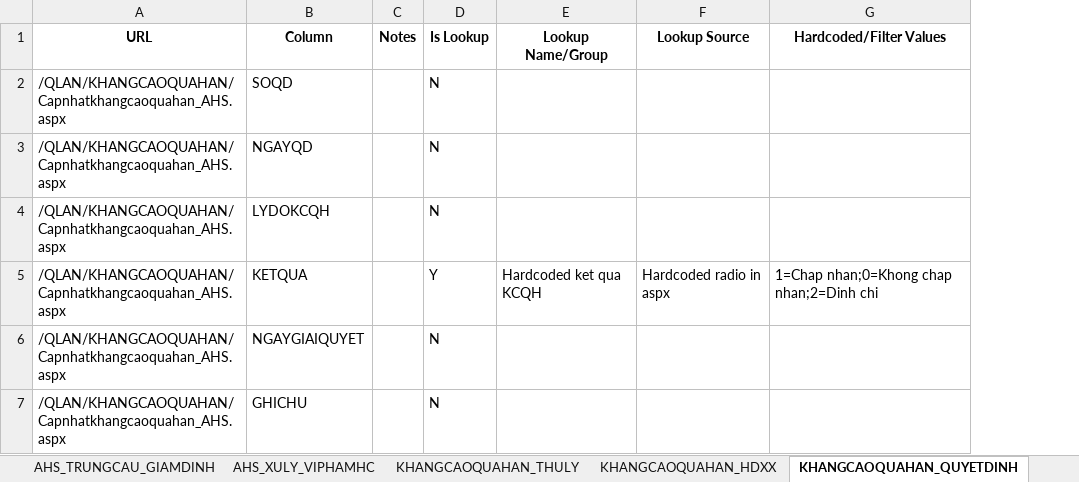
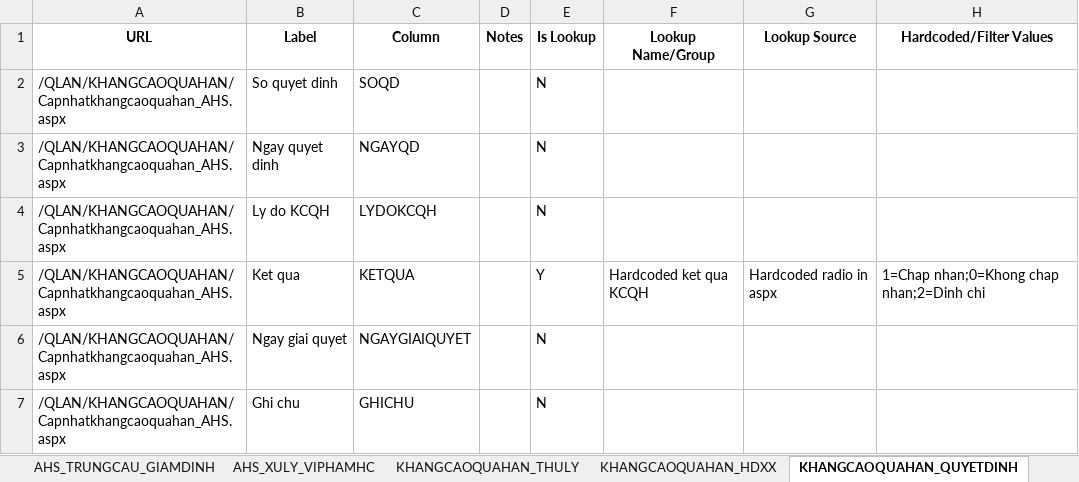
Before and after one commit to thuynt5853/gscm_app_nghiencuu, an Excel workbook: docs/cau-truc-du-lieu-ahs-so-tham.xlsx, sheet KHANGCAOQUAHAN_QUYETDINH, drawn as a sheet; values as stored, in another font and other column widths than the file's, no borders; the diff names each change by its address in the sheet, - before the commit and + after, or states it on an @@ line.

```diff
--- a/docs/cau-truc-du-lieu-ahs-so-tham.xlsx (sheet KHANGCAOQUAHAN_QUYETDINH)
+++ b/docs/cau-truc-du-lieu-ahs-so-tham.xlsx (sheet KHANGCAOQUAHAN_QUYETDINH)
+column B (Label), rows 2-7: So quyet dinh | Ngay quyet dinh | Ly do KCQH | Ket qua | Ngay giai quyet | Ghi chu
```
Also changed, not shown: sheet AHS_BICANBICAO_HISTORY, sheet BAQD_CONGBO, sheet STPT_QUANLY_SOTHULY, sheet LICHSU_XOA_SOTHULY, sheet AHS_NGUOI_DAIDIEN, sheet AHS_SOTHAM_KHANGCAO_YEUCAU, 25 more sheets, docs/cau-truc-du-lieu-ahs-phuc-tham.xlsx, 1 other file.
